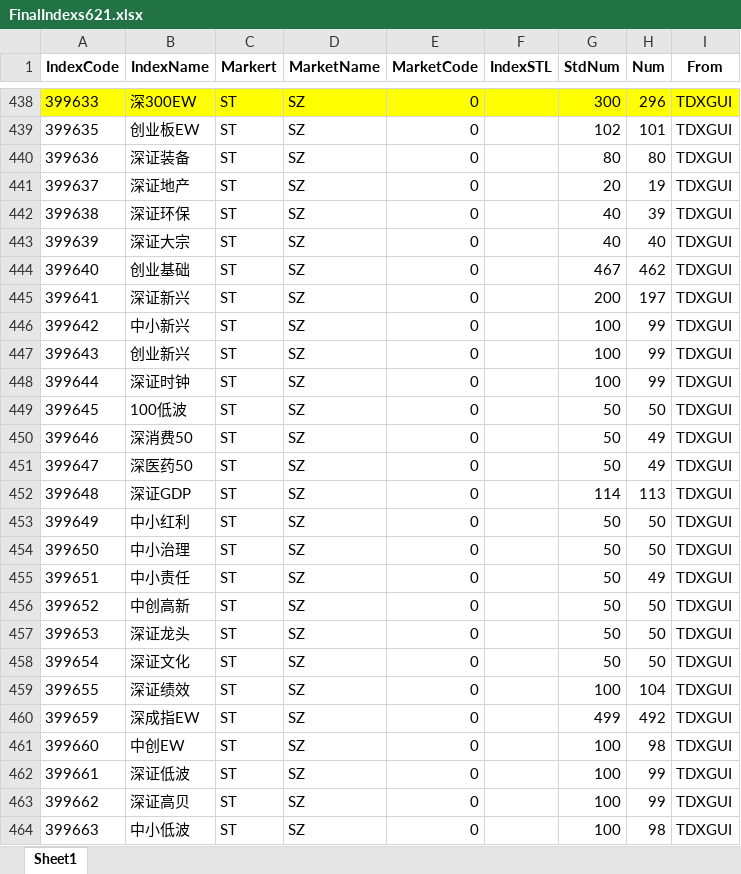
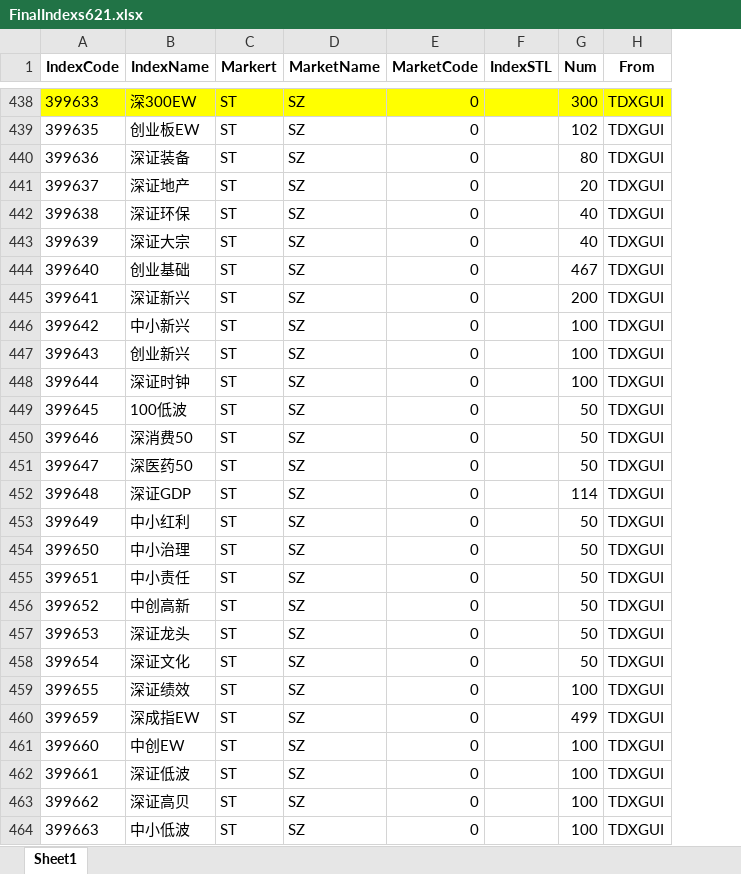
Before and after one commit to u588/app, an Excel workbook: tdxAppData/FinalIndexs621.xlsx, sheet Sheet1, drawn as a sheet; only a part is shown, gaps mark what is left out; values as stored, in another font and other column widths than the file's, no borders; removed rows and columns are numbered as before the commit, all else as after; the diff covers the shown part only; the diff names each change by its address in the sheet, - before the commit and + after, or states it on an @@ line.

```diff
--- a/tdxAppData/FinalIndexs621.xlsx (sheet Sheet1)
+++ b/tdxAppData/FinalIndexs621.xlsx (sheet Sheet1)
-column G (StdNum), rows 438-464: 300 | 102 | 80 | 20 | 40 | 40 | 467 | 200 | 100 | 100 | 100 | 50 | 50 | 50 | 114 | 50 | 50 | 50 | 50 | 50 | 50 | 100 | 499 | 100 | 100 | 100 | 100
-G438 (Num): 296
+G438 (Num): 300
-G439 (Num): 101
+G439 (Num): 102
-G441 (Num): 19
+G441 (Num): 20
-G442 (Num): 39
+G442 (Num): 40
-G444 (Num): 462
+G444 (Num): 467
-G445 (Num): 197
+G445 (Num): 200
-G446:G448 (Num): 99
+G446:G448 (Num): 100
-G450:G451 (Num): 49
+G450:G451 (Num): 50
-G452 (Num): 113
+G452 (Num): 114
-G455 (Num): 49
+G455 (Num): 50
-G459 (Num): 104
+G459 (Num): 100
-G460 (Num): 492
+G460 (Num): 499
-G461 (Num): 98
+G461 (Num): 100
-G462:G463 (Num): 99
+G462:G463 (Num): 100
-G464 (Num): 98
+G464 (Num): 100
```
Also changed, not shown: 173 edited cells elsewhere in this sheet, 1 other file.
